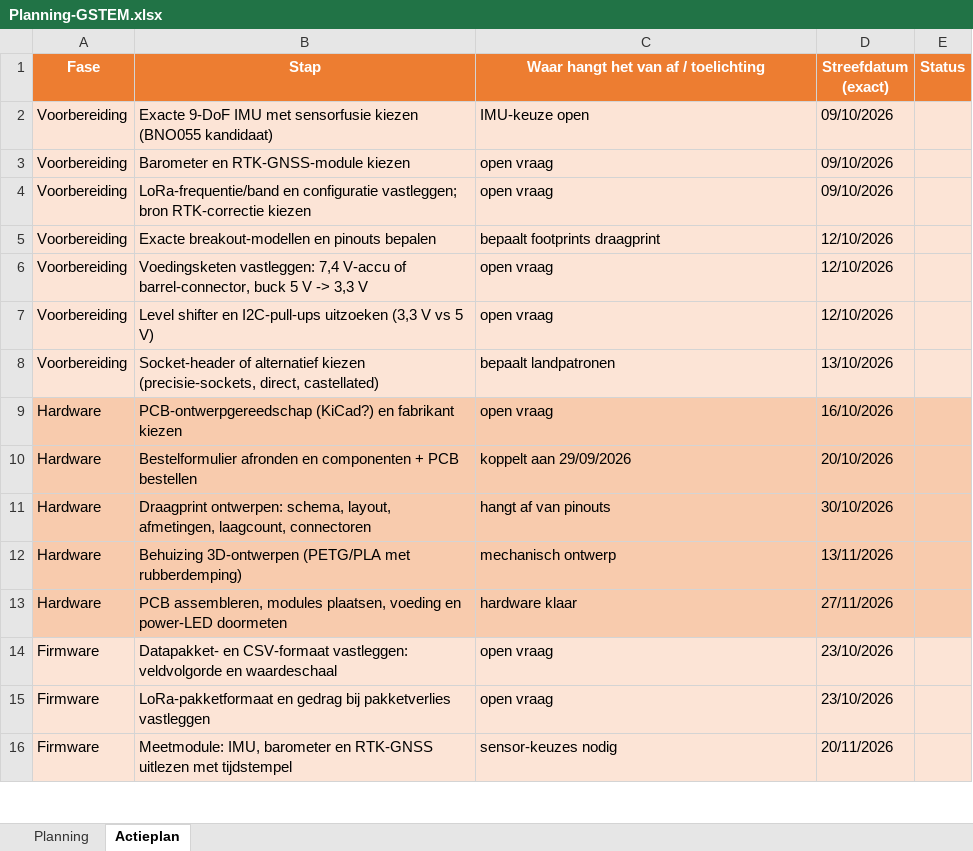
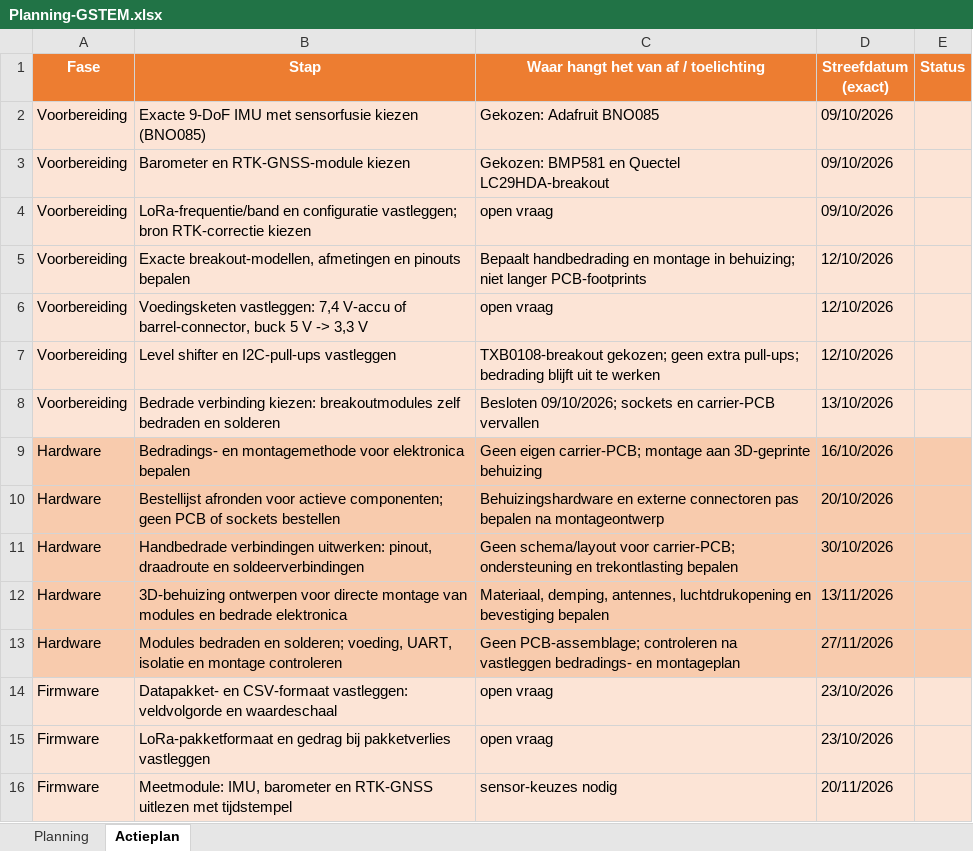
Before and after one commit to NandSch/GSTEM-project, an Excel workbook: documenten/beheer/Planning-GSTEM.xlsx, sheet Actieplan, drawn as a sheet; only a part is shown; values as stored, in another font and other column widths than the file's, no borders; the diff names each change by its address in the sheet, - before the commit and + after, or states it on an @@ line.

```diff
--- a/documenten/beheer/Planning-GSTEM.xlsx (sheet Actieplan)
+++ b/documenten/beheer/Planning-GSTEM.xlsx (sheet Actieplan)
-B2 (Stap): …sensorfusie kiezen (BNO055 kandidaat)
+B2 (Stap): …sensorfusie kiezen (BNO085)
-C2: IMU-keuze open
+C2: Gekozen: Adafruit BNO085
-C3: open vraag
+C3: Gekozen: BMP581 en Quectel LC29HDA-breakout
-B5 (Stap): Exacte breakout-modellen en pinouts…
+B5 (Stap): Exacte breakout-modellen, afmetingen en pinouts…
-C5: bepaalt footprints draagprint
+C5: Bepaalt handbedrading en montage in behuizing; niet langer PCB-footprints
-B7 (Stap): …en I2C-pull-ups uitzoeken (3,3 V vs 5 V)
+B7 (Stap): …en I2C-pull-ups vastleggen
-C7: open vraag
+C7: TXB0108-breakout gekozen; geen extra pull-ups; bedrading blijft uit te werken
-B8 (Stap): Socket-header of alternatief kiezen (precisie-sockets, direct, castellated)
+B8 (Stap): Bedrade verbinding kiezen: breakoutmodules zelf bedraden en solderen
-C8: bepaalt landpatronen
+C8: Besloten 09/10/2026; sockets en carrier-PCB vervallen
-B9 (Stap): PCB-ontwerpgereedschap (KiCad?) en fabrikant kiezen
+B9 (Stap): Bedradings- en montagemethode voor elektronica bepalen
-C9: open vraag
+C9: Geen eigen carrier-PCB; montage aan 3D-geprinte behuizing
-B10 (Stap): Bestelformulier afronden en componenten + PCB bestellen
+B10 (Stap): Bestellijst afronden voor actieve componenten; geen PCB of sockets bestellen
-C10: koppelt aan 29/09/2026
+C10: Behuizingshardware en externe connectoren pas bepalen na montageontwerp
-B11 (Stap): Draagprint ontwerpen: schema, layout, afmetingen, laagcount, connectoren
+B11 (Stap): Handbedrade verbindingen uitwerken: pinout, draadroute en soldeerverbindingen
-C11: hangt af van pinouts
+C11: Geen schema/layout voor carrier-PCB; ondersteuning en trekontlasting bepalen
-B12 (Stap): Behuizing 3D-ontwerpen (PETG/PLA met rubberdemping)
+B12 (Stap): 3D-behuizing ontwerpen voor directe montage van modules en bedrade elektronica
-C12: mechanisch ontwerp
+C12: Materiaal, demping, antennes, luchtdrukopening en bevestiging bepalen
-B13 (Stap): PCB assembleren, modules plaatsen, voeding en power-LED doormeten
+B13 (Stap): Modules bedraden en solderen; voeding, UART, isolatie en montage controleren
-C13: hardware klaar
+C13: Geen PCB-assemblage; controleren na vastleggen bedradings- en montageplan
```
Also changed, not shown: documenten/beheer/Bestellijst-GSTEM.xlsx, 31 other files.
